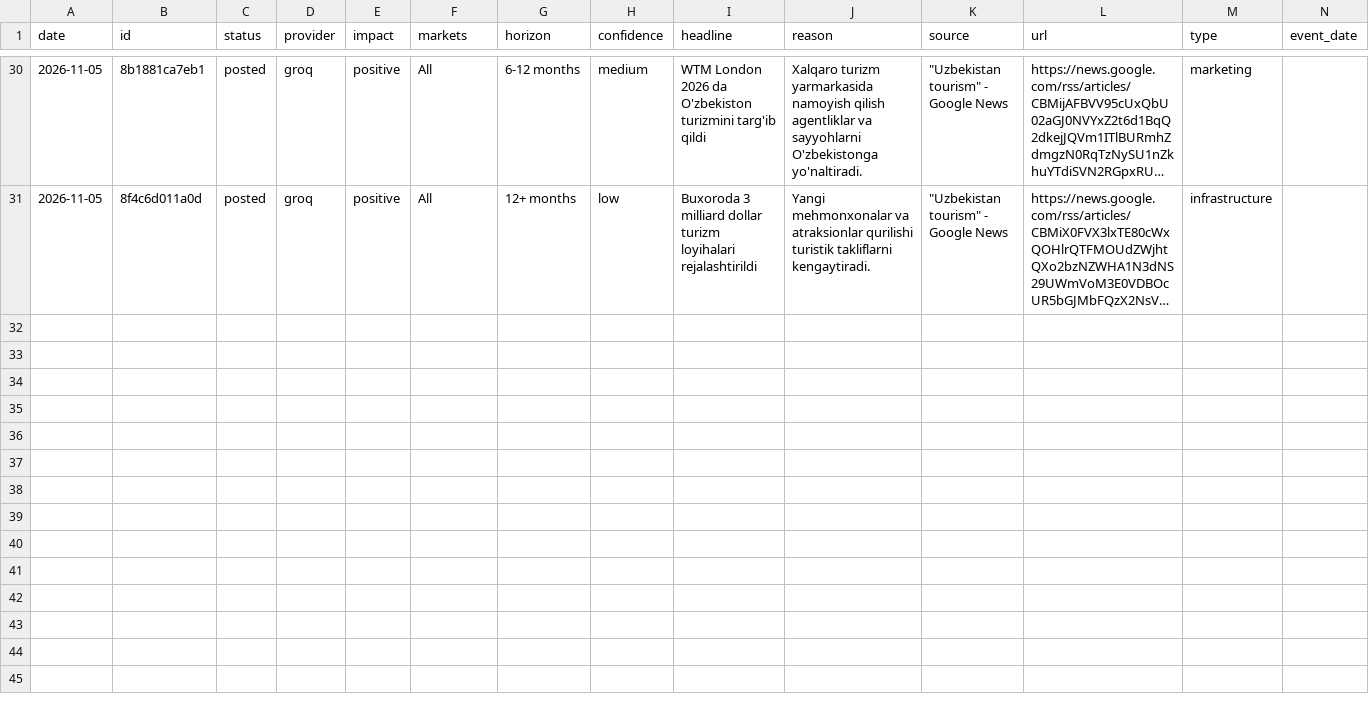
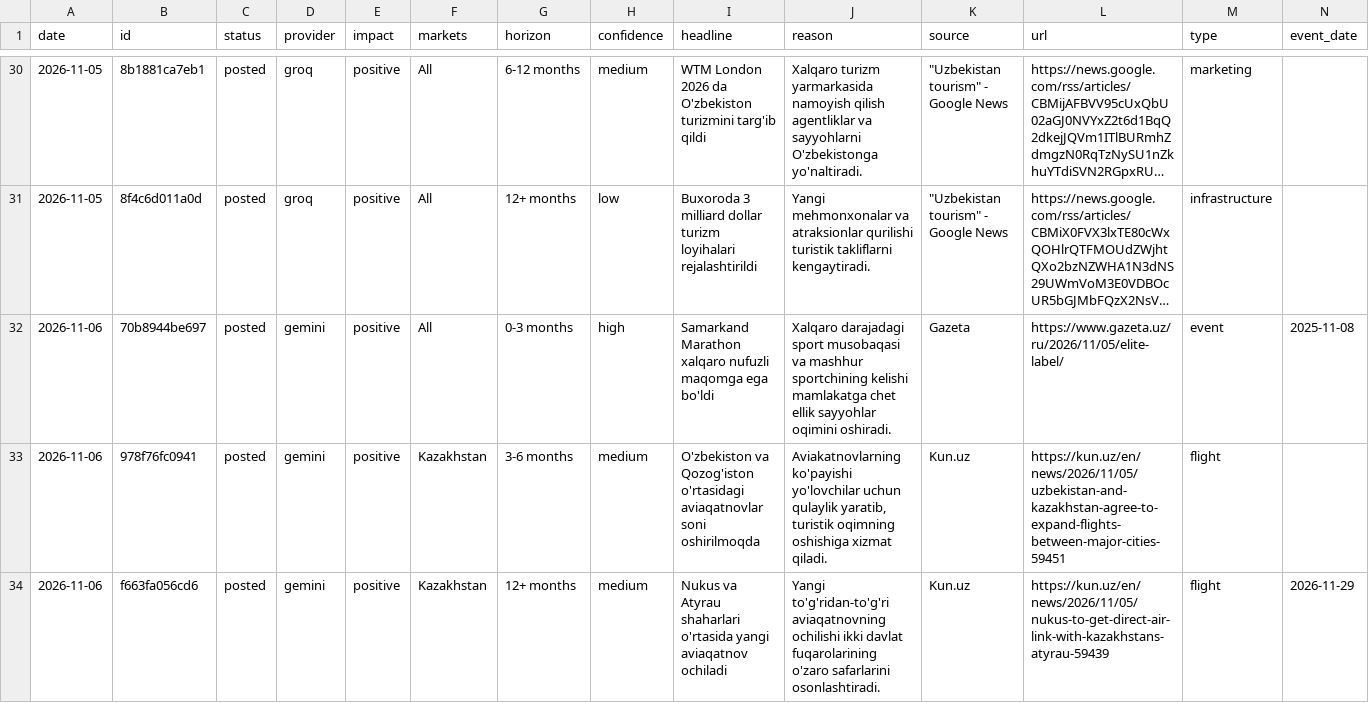
Before and after one commit to ismoiljonmominov8-stack/uzbekistan-tourism-monitor, a CSV file: data/predictions.csv, drawn as a sheet; only a part is shown, gaps mark what is left out; long unchanged cells end in …; the diff names each change by its address in the sheet, - before the commit and + after, or states it on an @@ line.

```diff
--- a/data/predictions.csv
+++ b/data/predictions.csv
+row 32: 2026-11-06 | 70b8944be697 | posted | gemini | positive | All | 0-3 months | high | Samarkand Marathon xalqaro nufuzli maqomga ega bo'ldi | Xalqaro darajadagi sport musobaqasi va mashhur sportchining kelishi mamlakatga chet ellik sayyohlar oqimini oshiradi. | Gazeta | https://www.gazeta.uz/ru/2026/11/05/elite-label/ | event | 2025-11-08
+row 33: 2026-11-06 | 978f76fc0941 | posted | gemini | positive | Kazakhstan | 3-6 months | medium | O'zbekiston va Qozog'iston o'rtasidagi aviaqatnovlar soni oshirilmoqda | Aviakatnovlarning ko'payishi yo'lovchilar uchun qulaylik yaratib, turistik oqimning oshishiga xizmat qiladi. | Kun.uz | https://kun.uz/en/news/2026/11/05/uzbekistan-and-kazakhstan-agree-to-expand-flights-between-major-cities-59451 | flight
+row 34: 2026-11-06 | f663fa056cd6 | posted | gemini | positive | Kazakhstan | 12+ months | medium | Nukus va Atyrau shaharlari o'rtasida yangi aviaqatnov ochiladi | Yangi to'g'ridan-to'g'ri aviaqatnovning ochilishi ikki davlat fuqarolarining o'zaro safarlarini osonlashtiradi. | Kun.uz | https://kun.uz/en/news/2026/11/05/nukus-to-get-direct-air-link-with-kazakhstans-atyrau-59439 | flight | 2026-11-29
```
Also changed, not shown: data/event_effects.csv, data/events.csv, 10 other files.
